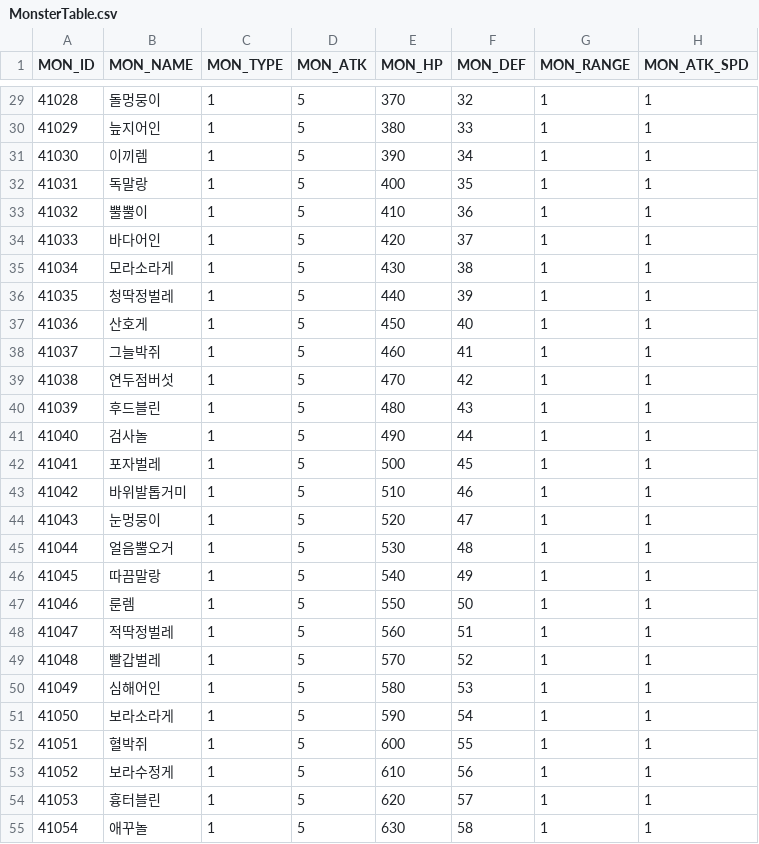
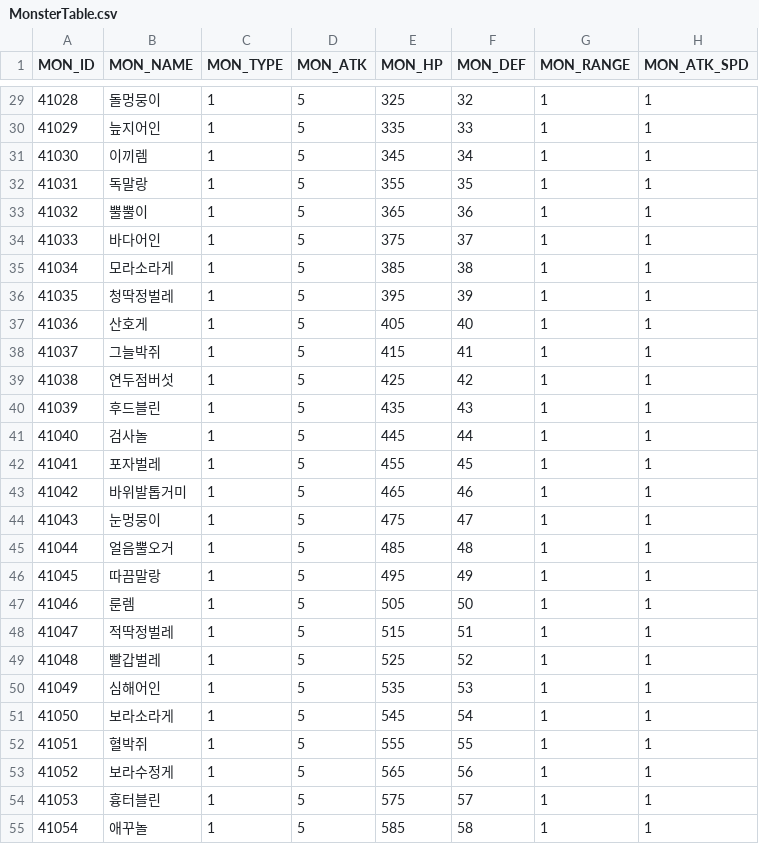
Before and after one commit to hi7524/HireAndHold, a CSV file: Assets/DataTables/MonsterTable.csv, drawn as a sheet; only a part is shown, gaps mark what is left out; the diff covers the shown part only; the diff names each change by its address in the sheet, - before the commit and + after, or states it on an @@ line.

```diff
--- a/Assets/DataTables/MonsterTable.csv
+++ b/Assets/DataTables/MonsterTable.csv
-E29 (MON_HP): 370
+E29 (MON_HP): 325
-E30 (MON_HP): 380
+E30 (MON_HP): 335
-E31 (MON_HP): 390
+E31 (MON_HP): 345
-E32 (MON_HP): 400
+E32 (MON_HP): 355
-E33 (MON_HP): 410
+E33 (MON_HP): 365
-E34 (MON_HP): 420
+E34 (MON_HP): 375
-E35 (MON_HP): 430
+E35 (MON_HP): 385
-E36 (MON_HP): 440
+E36 (MON_HP): 395
-E37 (MON_HP): 450
+E37 (MON_HP): 405
-E38 (MON_HP): 460
+E38 (MON_HP): 415
-E39 (MON_HP): 470
+E39 (MON_HP): 425
-E40 (MON_HP): 480
+E40 (MON_HP): 435
-E41 (MON_HP): 490
+E41 (MON_HP): 445
-E42 (MON_HP): 500
+E42 (MON_HP): 455
-E43 (MON_HP): 510
+E43 (MON_HP): 465
-E44 (MON_HP): 520
+E44 (MON_HP): 475
-E45 (MON_HP): 530
+E45 (MON_HP): 485
-E46 (MON_HP): 540
+E46 (MON_HP): 495
-E47 (MON_HP): 550
+E47 (MON_HP): 505
-E48 (MON_HP): 560
+E48 (MON_HP): 515
-E49 (MON_HP): 570
+E49 (MON_HP): 525
-E50 (MON_HP): 580
+E50 (MON_HP): 535
-E51 (MON_HP): 590
+E51 (MON_HP): 545
-E52 (MON_HP): 600
+E52 (MON_HP): 555
-E53 (MON_HP): 610
+E53 (MON_HP): 565
-E54 (MON_HP): 620
+E54 (MON_HP): 575
-E55 (MON_HP): 630
+E55 (MON_HP): 585
```
Also changed, not shown: 48 edited cells elsewhere in this file, Assets/DataTables/UnitTable.csv, 2 other files.
